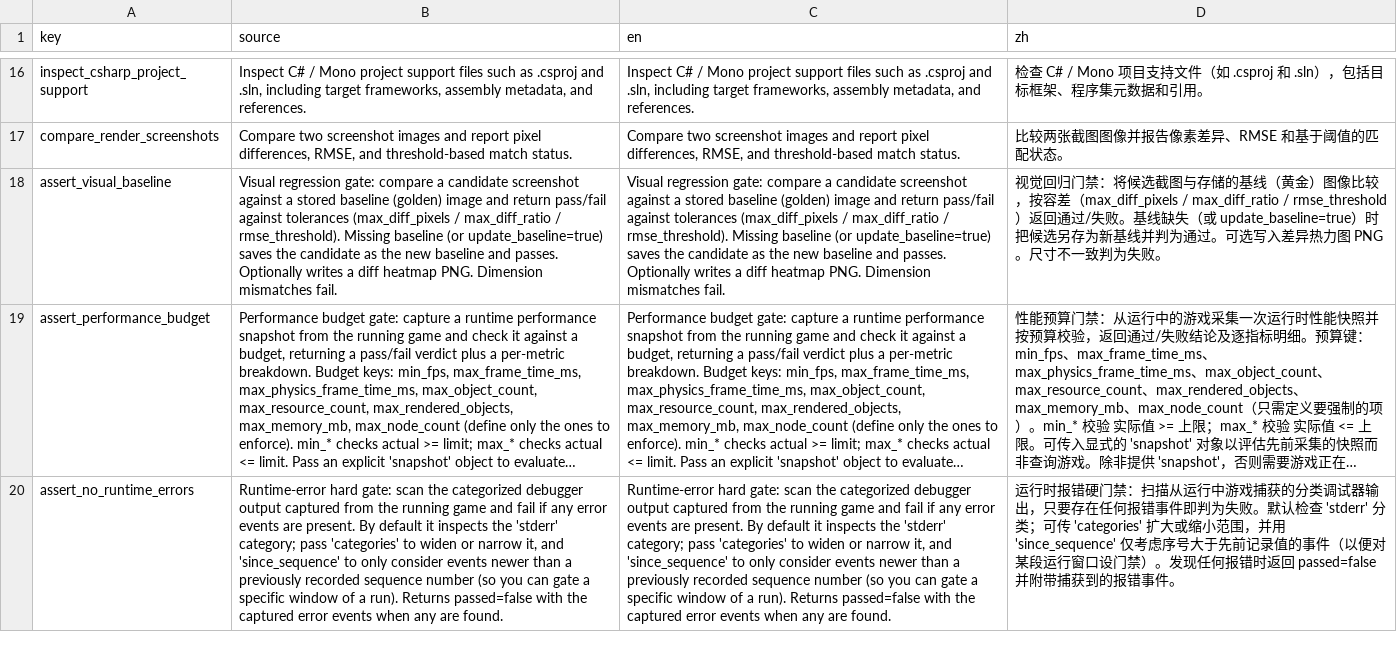
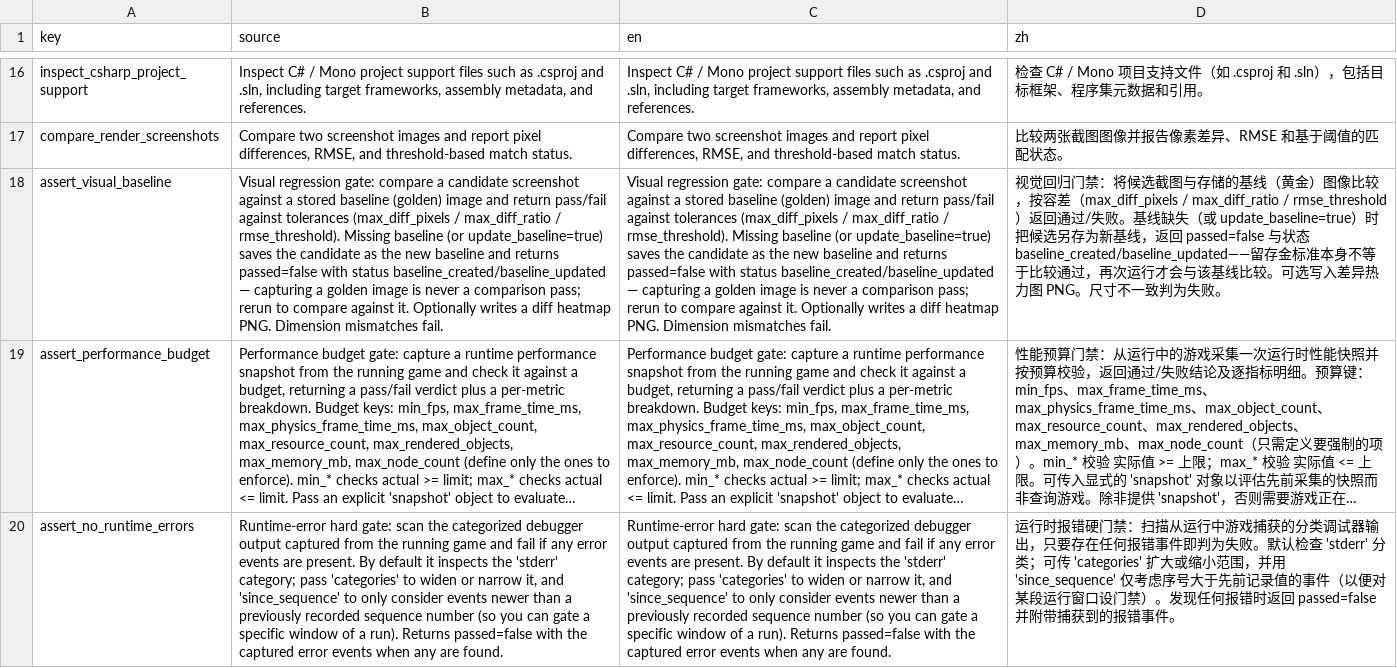
Before and after one commit to xianyu0514/GodotMcp-XY, a CSV file: addons/godot_mcp/translations/tool_descriptions.csv, drawn as a sheet; only a part is shown, gaps mark what is left out; long unchanged cells end in …; the diff names each change by its address in the sheet, - before the commit and + after, or states it on an @@ line.

Commit message:
fix(verification): baseline capture is never a visual comparison pass
assert_visual_baseline returned passed=true whenever it saved the
candidate as the (missing or explicitly updated) baseline, and the
workflow gate accepted that as visual evidence — a goal could 'verify
its visuals' against a golden image it had just written itself.

Honest three-layer contract:
- Tool: capture rounds return passed=false with status
  baseline_created/baseline_updated and an explanatory note; only a
  comparison against a pre-existing baseline can set passed=true
  (status passed/failed, dimension_mismatch surfaced as its own status).
- Engine result_passed: assert_visual_baseline rejects any payload
  carrying baseline_created/updated flags — cached or legacy receipts
  claiming passed=true cannot launder a capture through the gate.
- Engine record_step_result: a fresh project's first visual gate closes
  the step as explicit bootstrap evidence (receipt verdict
  baseline_bootstrap, DoD re-scoped to 'baseline established',
  evidence_status on the task) instead of stalling in repair loops, and
  summarize() discloses visual_bootstrap entries so completion reports
  never present a capture as a verified visual match.

Descriptions updated in tool registration, translations (en/zh) and
docs/tools/project-tools.md. 4 affected suites green (106 tests).

```diff
--- a/addons/godot_mcp/translations/tool_descriptions.csv
+++ b/addons/godot_mcp/translations/tool_descriptions.csv
-B18 (source): …baseline and passes. Optionally writes…
+B18 (source): …baseline and returns passed=false with status baseline_created/baseline_updated — capturing a golden image is never a comparison pass; rerun to compare against it. Optionally writes…
-C18 (en): …baseline and passes. Optionally writes…
+C18 (en): …baseline and returns passed=false with status baseline_created/baseline_updated — capturing a golden image is never a comparison pass; rerun to compare against it. Optionally writes…
-D18 (zh): …为新基线并判为通过。可选写…
+D18 (zh): …为新基线，返回 passed=false 与状态 baseline_created/baseline_updated——留存金标准本身不等于比较通过，再次运行才会与该基线比较。可选写…
```
Also changed, not shown: 7 other files.
